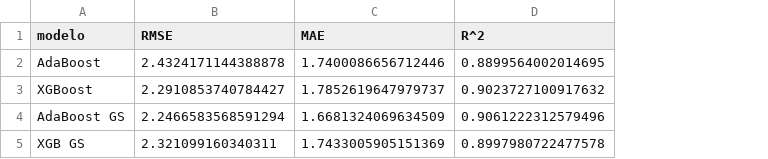
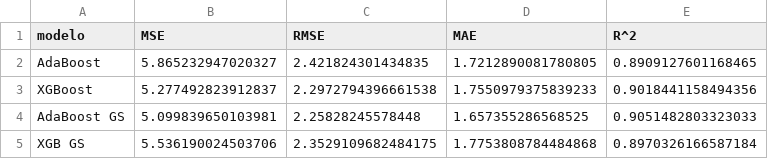
Before and after one commit to mvigil16/Proyecto-MPG-Autos, a CSV file: data/metricas_boosting.csv, drawn as a sheet; addresses are those after the commit; the diff names each change by its address in the sheet, - before the commit and + after, or states it on an @@ line.

```diff
--- a/data/metricas_boosting.csv
+++ b/data/metricas_boosting.csv
+column B (MSE), rows 2-5: 5.865232947020327 | 5.277492823912837 | 5.099839650103981 | 5.536190024503706
-C2 (RMSE): 2.4324171144388878
+C2 (RMSE): 2.421824301434835
-D2 (MAE): 1.7400086656712446
+D2 (MAE): 1.7212890081780805
-E2 (R^2): 0.8899564002014695
+E2 (R^2): 0.8909127601168465
-C3 (RMSE): 2.2910853740784427
+C3 (RMSE): 2.2972794396661538
-D3 (MAE): 1.7852619647979737
+D3 (MAE): 1.7550979375839233
-E3 (R^2): 0.9023727100917632
+E3 (R^2): 0.9018441158494356
-C4 (RMSE): 2.2466583568591294
+C4 (RMSE): 2.25828245578448
-D4 (MAE): 1.6681324069634509
+D4 (MAE): 1.657355286568525
-E4 (R^2): 0.9061222312579496
+E4 (R^2): 0.9051482803323033
-C5 (RMSE): 2.321099160340311
+C5 (RMSE): 2.3529109682484175
-D5 (MAE): 1.7433005905151369
+D5 (MAE): 1.7753808784484868
-E5 (R^2): 0.8997980722477578
+E5 (R^2): 0.8970326166587184
```
Also changed, not shown: 18 other files.
